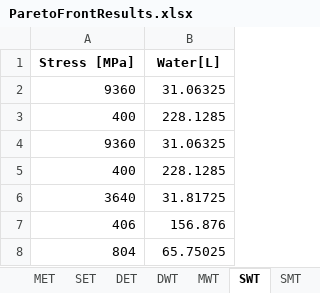
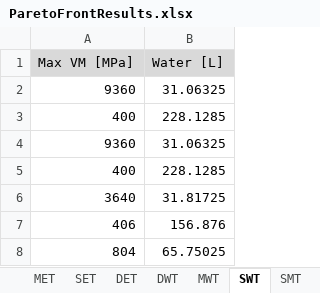
Before and after one commit to mid2SUPAERO/TOSM, an Excel workbook: ParetoFrontResults.xlsx, sheet SWT, drawn as a sheet; only a part is shown; values as stored, in another font and other column widths than the file's, no borders; removed rows and columns are numbered as before the commit, all else as after; the diff names each change by its address in the sheet, - before the commit and + after, or states it on an @@ line.

```diff
--- a/ParetoFrontResults.xlsx (sheet SWT)
+++ b/ParetoFrontResults.xlsx (sheet SWT)
-row 1: Stress [MPa] | Water[L]
+row 1: Max VM [MPa] | Water [L]
```
Also changed, not shown: sheet DST, sheet SMT, sheet SET, sheet SCT, sheet DWT, sheet DMT, 5 more sheets, FinalResults.xlsx, 1 other file.
